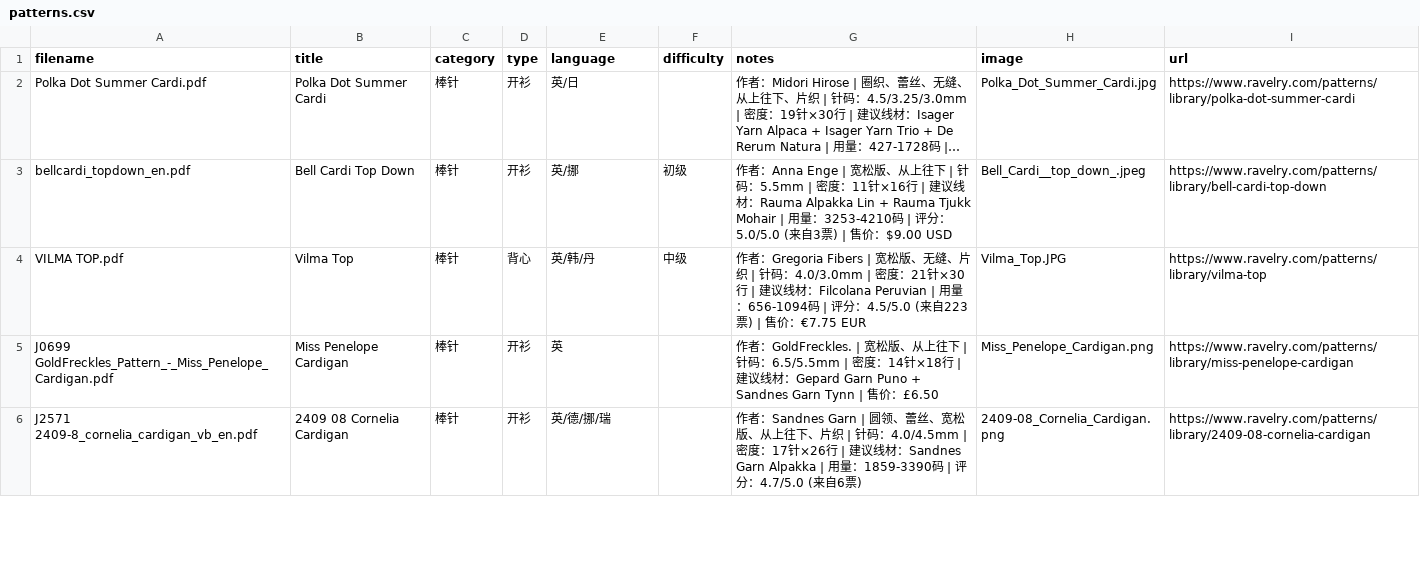
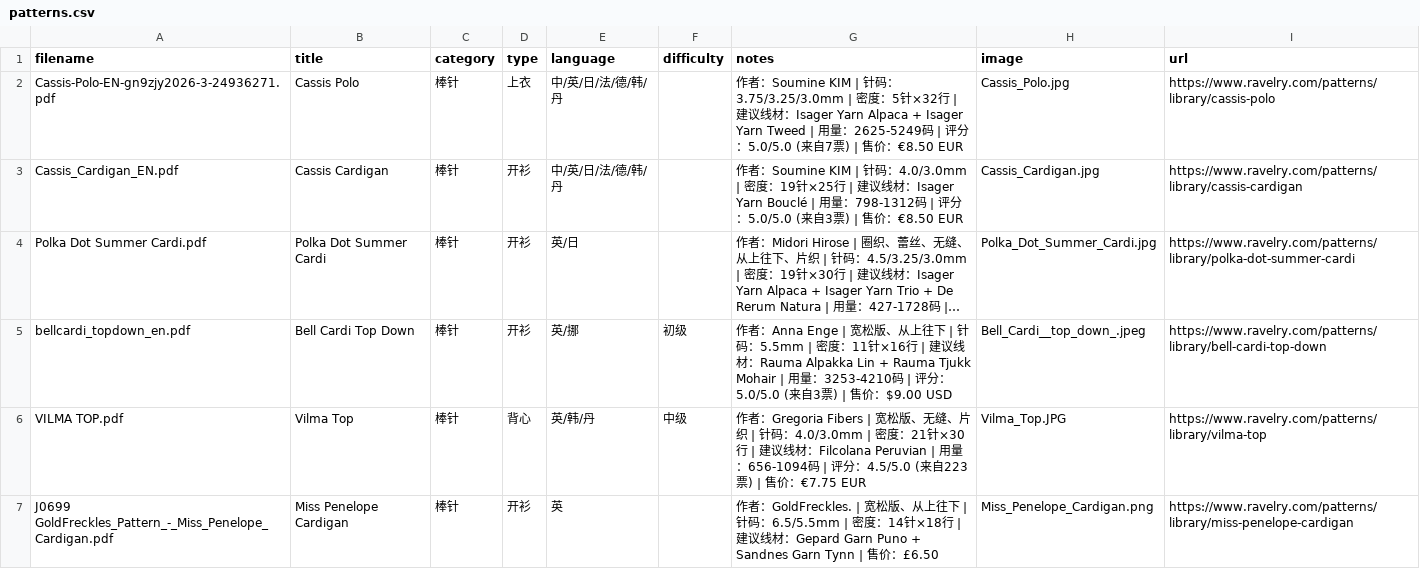
Before and after one commit to bluerock1005-cell/knitting-patterns, a CSV file: patterns.csv, drawn as a sheet; only a part is shown; the shorter side is filled out with more unchanged rows; long unchanged cells end in …; the diff names each change by its address in the sheet, - before the commit and + after, or states it on an @@ line.

```diff
--- a/patterns.csv
+++ b/patterns.csv
+row 2: Cassis-Polo-EN-gn9zjy2026-3-24936271.pdf | Cassis Polo | 棒针 | 上衣 | 中/英/日/法/德/韩/丹 |  | 作者：Soumine KIM | 针码：3.75/3.25/3.0mm | 密度：5针×32行 | 建议线材：Isager Yarn Alpaca + Isager Yarn Tweed | 用量：2625-5249码 | 评分：5.0/5.0 (来自7票) | 售价：€8.50 EUR | Cassis_Polo.jpg | https://www.ravelry.com/patterns/library/cassis-polo
+row 3: Cassis_Cardigan_EN.pdf | Cassis Cardigan | 棒针 | 开衫 | 中/英/日/法/德/韩/丹 |  | 作者：Soumine KIM | 针码：4.0/3.0mm | 密度：19针×25行 | 建议线材：Isager Yarn Bouclé | 用量：798-1312码 | 评分：5.0/5.0 (来自3票) | 售价：€8.50 EUR | Cassis_Cardigan.jpg | https://www.ravelry.com/patterns/library/cassis-cardigan
```
Also changed, not shown: 5 other files.
